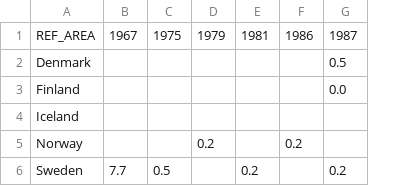
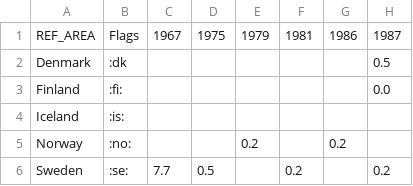
Before and after one commit to Qery-Data/SDG-Datatracker, a CSV file: data/1_1_1 Extreme Poverty Nordics.csv, drawn as a sheet; only a part is shown; the diff names each change by its address in the sheet, - before the commit and + after, or states it on an @@ line.

Commit message:
Latest data: Thu May 19 13:53:25 UTC 2022

```diff
--- a/data/1_1_1 Extreme Poverty Nordics.csv
+++ b/data/1_1_1 Extreme Poverty Nordics.csv
+column B, rows 1-6: Flags | :dk | :fi: | :is: | :no: | :se:
```
